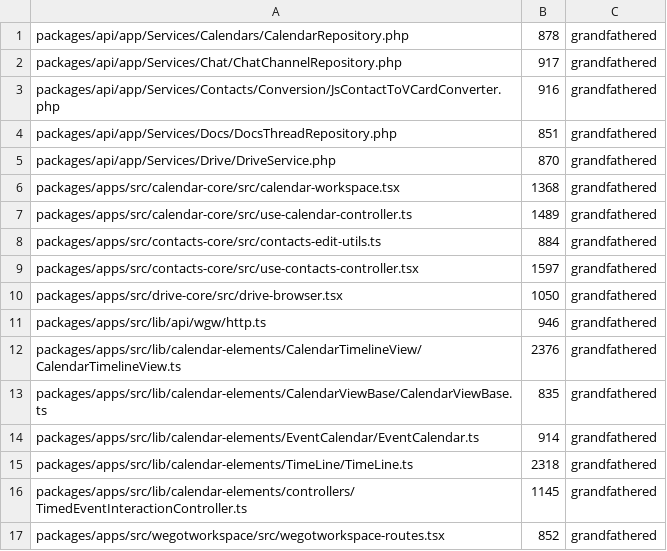
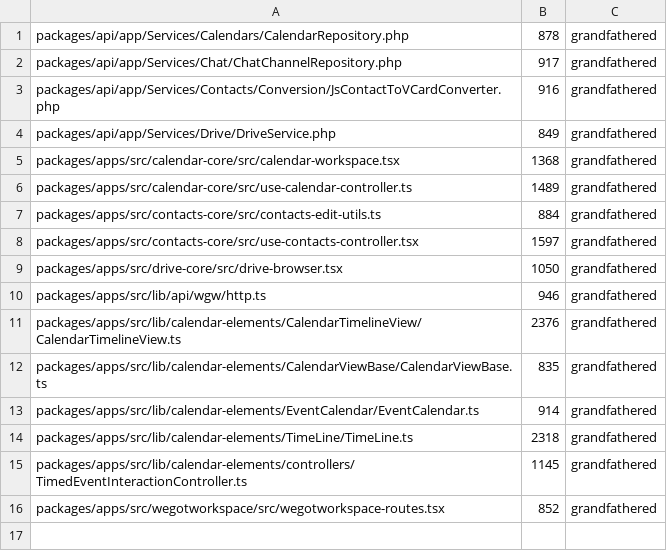
Before and after one commit to WeGotWorkspace/WeGotWorkspace, a TSV file: tools/file-size-baseline.tsv, drawn as a sheet.

Commit message:
fix(docs): keep comment threads with documents on every move and delete path
WebDAV MOVE and DELETE never re-pointed or dropped Docs threads, so comments
vanished after a rename and reappeared on a new file at the old path. A move
into another owner's folder lost them on every surface.

DrivePathBookkeeping now runs every side effect of a Drive move or delete:
node index and Yjs sidecars, doc attachments, stars, share paths and docs
threads. DriveService, FileNodeRelocator and FileNodeIndexPlugin all call it;
DriveStarPathPlugin and DriveShareMovePlugin are folded into it. Every step is
best-effort and only logs.

DocsThreadPathSync (moved out of DocsThreadRepository) moves each VJOURNAL
into the destination owner's pool and drops the threads of a document that a
move overwrites. The editor save-swap rule now keeps share paths and threads
on the document for a temporary name on either side of the move.

Fixes #1612

```diff
--- a/tools/file-size-baseline.tsv
+++ b/tools/file-size-baseline.tsv
@@ -3,4 +3,3 @@ packages/api/app/Services/Chat/ChatChannelRepository.php	917	grandfathered
 packages/api/app/Services/Contacts/Conversion/JsContactToVCardConverter.php	916	grandfathered
-packages/api/app/Services/Docs/DocsThreadRepository.php	851	grandfathered
-packages/api/app/Services/Drive/DriveService.php	870	grandfathered
+packages/api/app/Services/Drive/DriveService.php	849	grandfathered
 packages/apps/src/calendar-core/src/calendar-workspace.tsx	1368	grandfathered
```
Also changed, not shown: 14 other files.
